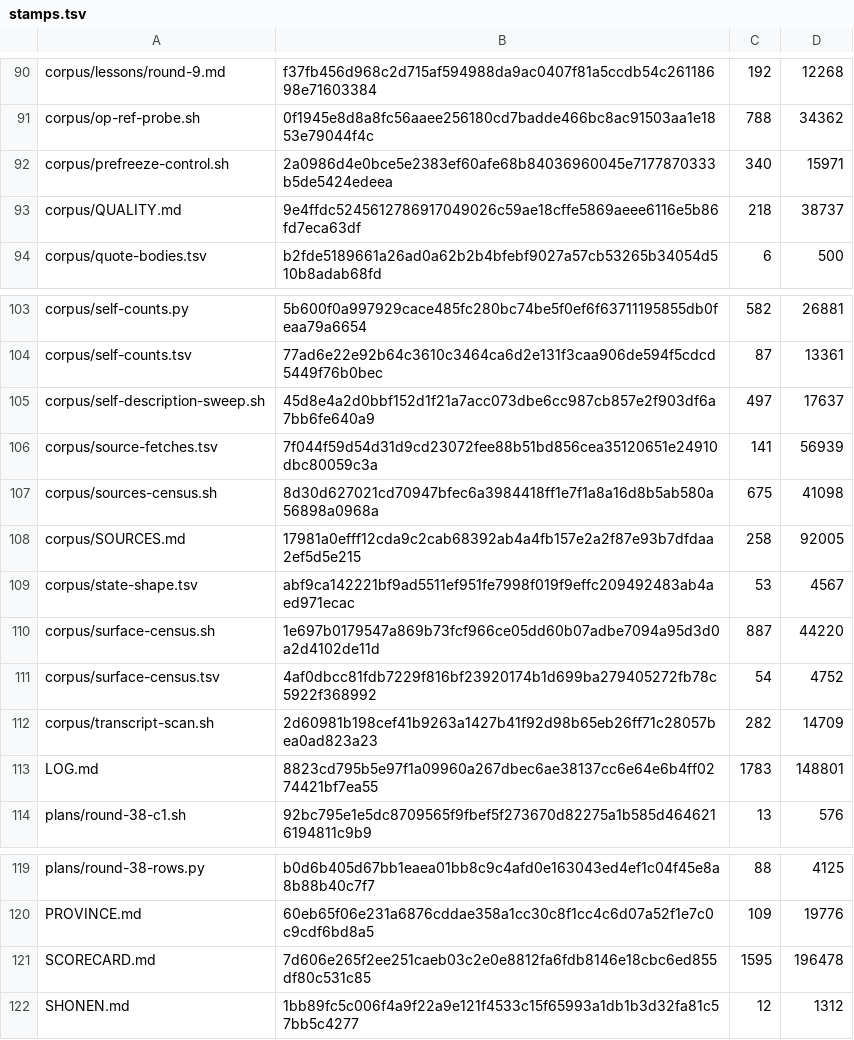
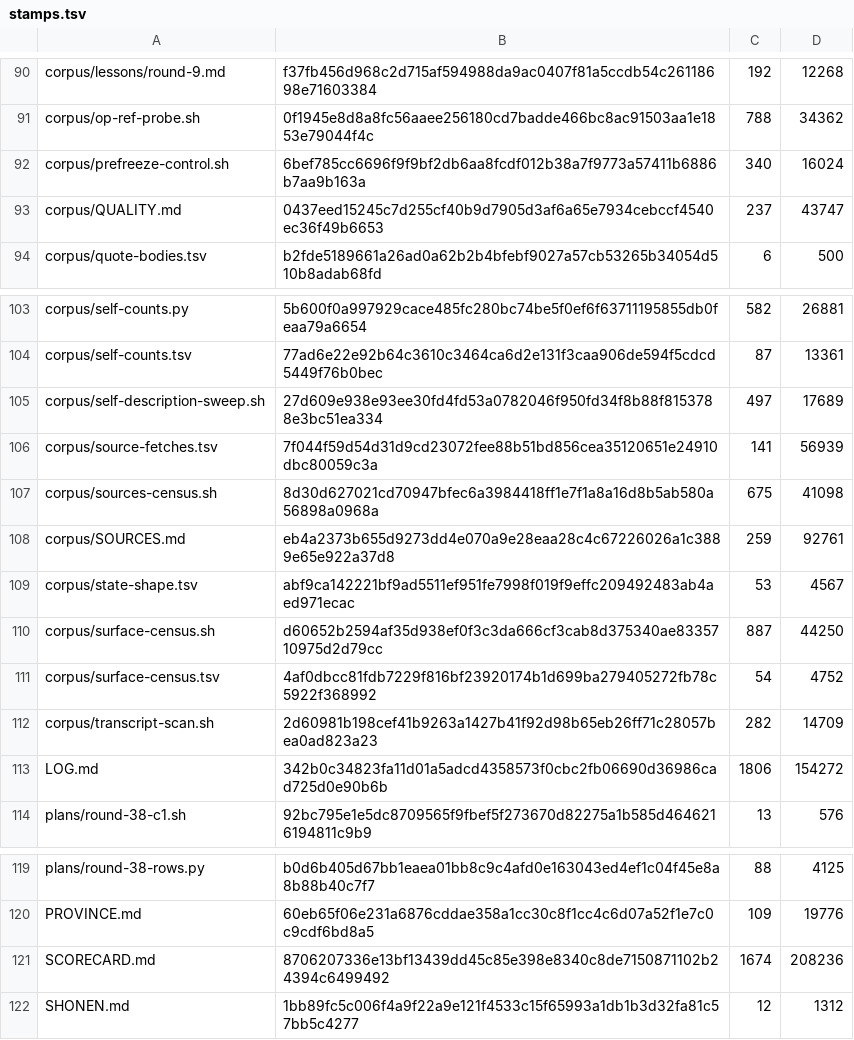
Before and after one commit to VeigaPunk/kagi-shokunin, a TSV file: corpus/stamps.tsv, drawn as a sheet; only a part is shown, gaps mark what is left out.

```diff
--- a/corpus/stamps.tsv
+++ b/corpus/stamps.tsv
@@ -91,4 +91,4 @@ corpus/lessons/round-9.md	f37fb456d968c2d715af594988da9ac0407f81a5ccdb54c2611869
 corpus/op-ref-probe.sh	0f1945e8d8a8fc56aaee256180cd7badde466bc8ac91503aa1e1853e79044f4c	788	34362
-corpus/prefreeze-control.sh	2a0986d4e0bce5e2383ef60afe68b84036960045e7177870333b5de5424edeea	340	15971
-corpus/QUALITY.md	9e4ffdc5245612786917049026c59ae18cffe5869aeee6116e5b86fd7eca63df	218	38737
+corpus/prefreeze-control.sh	6bef785cc6696f9f9bf2db6aa8fcdf012b38a7f9773a57411b6886b7aa9b163a	340	16024
+corpus/QUALITY.md	0437eed15245c7d255cf40b9d7905d3af6a65e7934cebccf4540ec36f49b6653	237	43747
 corpus/quote-bodies.tsv	b2fde5189661a26ad0a62b2b4bfebf9027a57cb53265b34054d510b8adab68fd	6	500
@@ -104,11 +104,11 @@ corpus/self-counts.py	5b600f0a997929cace485fc280bc74be5f0ef6f63711195855db0feaa7
 corpus/self-counts.tsv	77ad6e22e92b64c3610c3464ca6d2e131f3caa906de594f5cdcd5449f76b0bec	87	13361
-corpus/self-description-sweep.sh	45d8e4a2d0bbf152d1f21a7acc073dbe6cc987cb857e2f903df6a7bb6fe640a9	497	17637
+corpus/self-description-sweep.sh	27d609e938e93ee30fd4fd53a0782046f950fd34f8b88f8153788e3bc51ea334	497	17689
 corpus/source-fetches.tsv	7f044f59d54d31d9cd23072fee88b51bd856cea35120651e24910dbc80059c3a	141	56939
 corpus/sources-census.sh	8d30d627021cd70947bfec6a3984418ff1e7f1a8a16d8b5ab580a56898a0968a	675	41098
-corpus/SOURCES.md	17981a0efff12cda9c2cab68392ab4a4fb157e2a2f87e93b7dfdaa2ef5d5e215	258	92005
+corpus/SOURCES.md	eb4a2373b655d9273dd4e070a9e28eaa28c4c67226026a1c3889e65e922a37d8	259	92761
 corpus/state-shape.tsv	abf9ca142221bf9ad5511ef951fe7998f019f9effc209492483ab4aed971ecac	53	4567
-corpus/surface-census.sh	1e697b0179547a869b73fcf966ce05dd60b07adbe7094a95d3d0a2d4102de11d	887	44220
+corpus/surface-census.sh	d60652b2594af35d938ef0f3c3da666cf3cab8d375340ae8335710975d2d79cc	887	44250
 corpus/surface-census.tsv	4af0dbcc81fdb7229f816bf23920174b1d699ba279405272fb78c5922f368992	54	4752
 corpus/transcript-scan.sh	2d60981b198cef41b9263a1427b41f92d98b65eb26ff71c28057bea0ad823a23	282	14709
-LOG.md	8823cd795b5e97f1a09960a267dbec6ae38137cc6e64e6b4ff0274421bf7ea55	1783	148801
+LOG.md	342b0c34823fa11d01a5adcd4358573f0cbc2fb06690d36986cad725d0e90b6b	1806	154272
 plans/round-38-c1.sh	92bc795e1e5dc8709565f9fbef5f273670d82275a1b585d4646216194811c9b9	13	576
@@ -120,3 +120,3 @@ plans/round-38-rows.py	b0d6b405d67bb1eaea01bb8c9c4afd0e163043ed4ef1c04f45e8a8b88
 PROVINCE.md	60eb65f06e231a6876cddae358a1cc30c8f1cc4c6d07a52f1e7c0c9cdf6bd8a5	109	19776
-SCORECARD.md	7d606e265f2ee251caeb03c2e0e8812fa6fdb8146e18cbc6ed855df80c531c85	1595	196478
+SCORECARD.md	8706207336e13bf13439dd45c85e398e8340c8de7150871102b24394c6499492	1674	208236
 SHONEN.md	1bb89fc5c006f4a9f22a9e121f4533c15f65993a1db1b3d32fa81c57bb5c4277	12	1312
```
Also changed, not shown: corpus/claims-declared.tsv, 11 other files.
